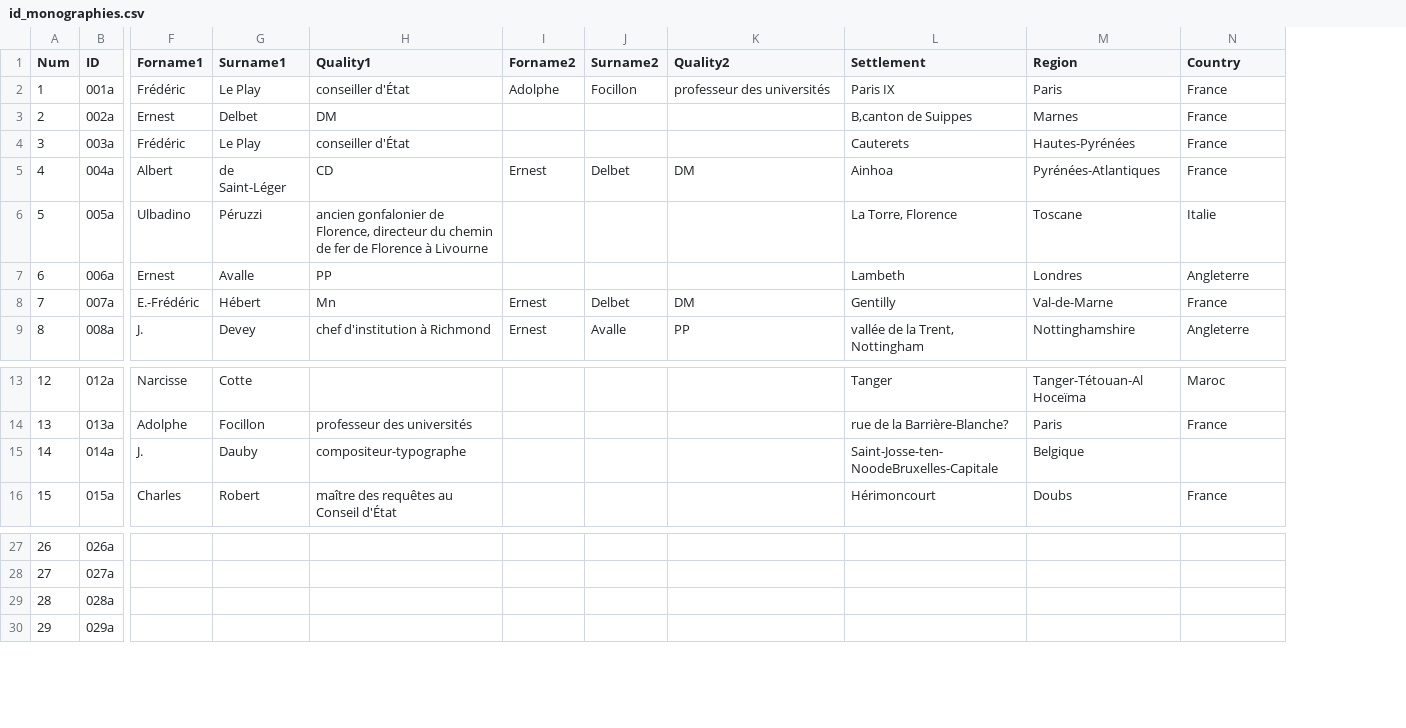
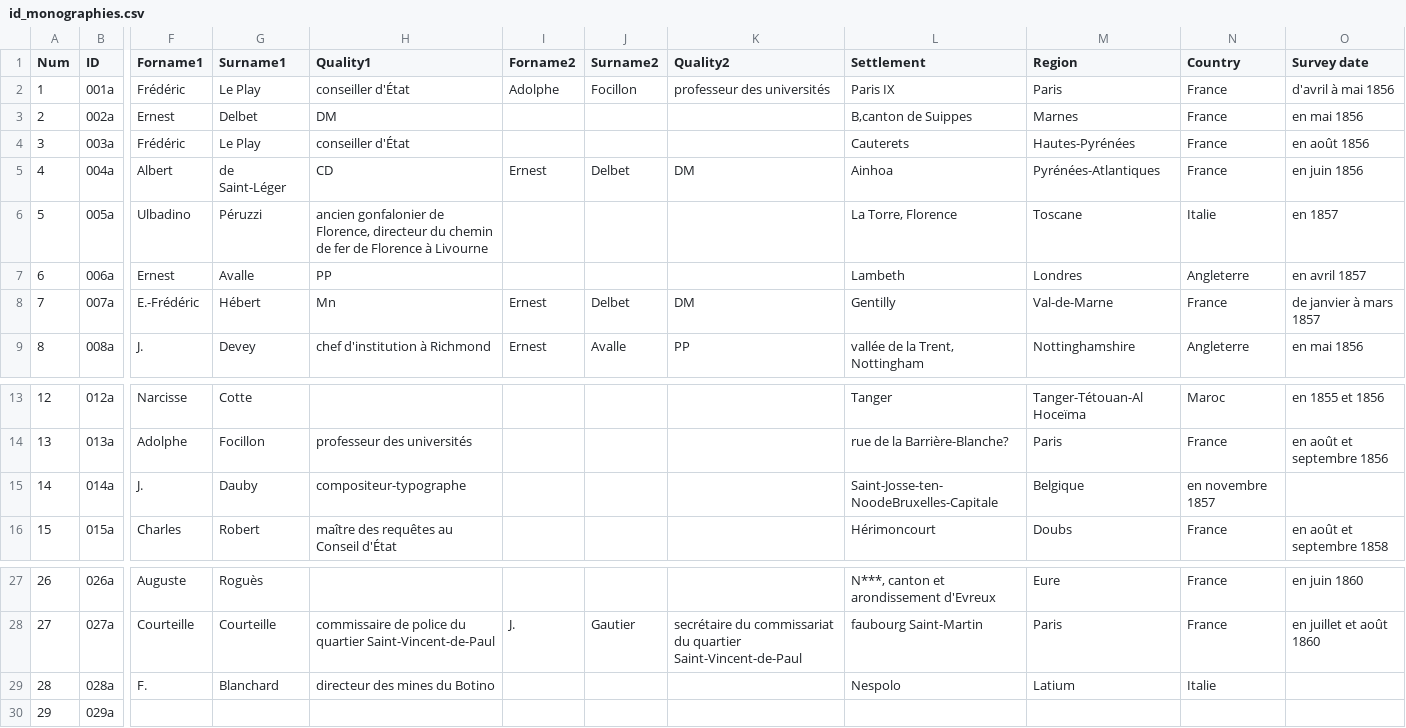
Before and after one commit to jeandamien-genero/app-ouvriers-deux-mondes, a CSV file: app/static/csv/id_monographies.csv, drawn as a sheet; only a part is shown, gaps mark what is left out; the diff covers the shown part only; the diff names each change by its address in the sheet, - before the commit and + after, or states it on an @@ line.

Commit message:
adding authors + place 20-27, date 1-27

```diff
--- a/app/static/csv/id_monographies.csv
+++ b/app/static/csv/id_monographies.csv
+column O (Survey date), rows 2-9: d'avril à mai 1856 | en mai 1856 | en août 1856 | en juin 1856 | en 1857 | en avril 1857 | de janvier à mars 1857 | en mai 1856; rows 13-16: en 1855 et 1856 | en août et septembre 1856 |  | en août et septembre 1858; rows 27-28: en juin 1860 | en juillet et août 1860
-N15 (Country): (empty)
+N15 (Country): en novembre 1857
-F27 (Forname1): (empty)
+F27 (Forname1): Auguste
-G27 (Surname1): (empty)
+G27 (Surname1): Roguès
-L27 (Settlement): (empty)
+L27 (Settlement): N***, canton et arondissement d'Evreux
-M27 (Region): (empty)
+M27 (Region): Eure
-N27:N28 (Country): (empty)
+N27:N28 (Country): France
-F28 (Forname1): (empty)
+F28 (Forname1): Courteille
-G28 (Surname1): (empty)
+G28 (Surname1): Courteille
-H28 (Quality1): (empty)
+H28 (Quality1): commissaire de police du quartier Saint-Vincent-de-Paul
-I28 (Forname2): (empty)
+I28 (Forname2): J.
-J28 (Surname2): (empty)
+J28 (Surname2): Gautier
-K28 (Quality2): (empty)
+K28 (Quality2): secrétaire du commissariat du quartier Saint-Vincent-de-Paul
-L28 (Settlement): (empty)
+L28 (Settlement): faubourg Saint-Martin
-M28 (Region): (empty)
+M28 (Region): Paris
-F29 (Forname1): (empty)
+F29 (Forname1): F.
-G29 (Surname1): (empty)
+G29 (Surname1): Blanchard
-H29 (Quality1): (empty)
+H29 (Quality1): directeur des mines du Botino
-L29 (Settlement): (empty)
+L29 (Settlement): Nespolo
-M29 (Region): (empty)
+M29 (Region): Latium
-N29 (Country): (empty)
+N29 (Country): Italie
```
Also changed, not shown: 33 edited cells elsewhere in this file.
